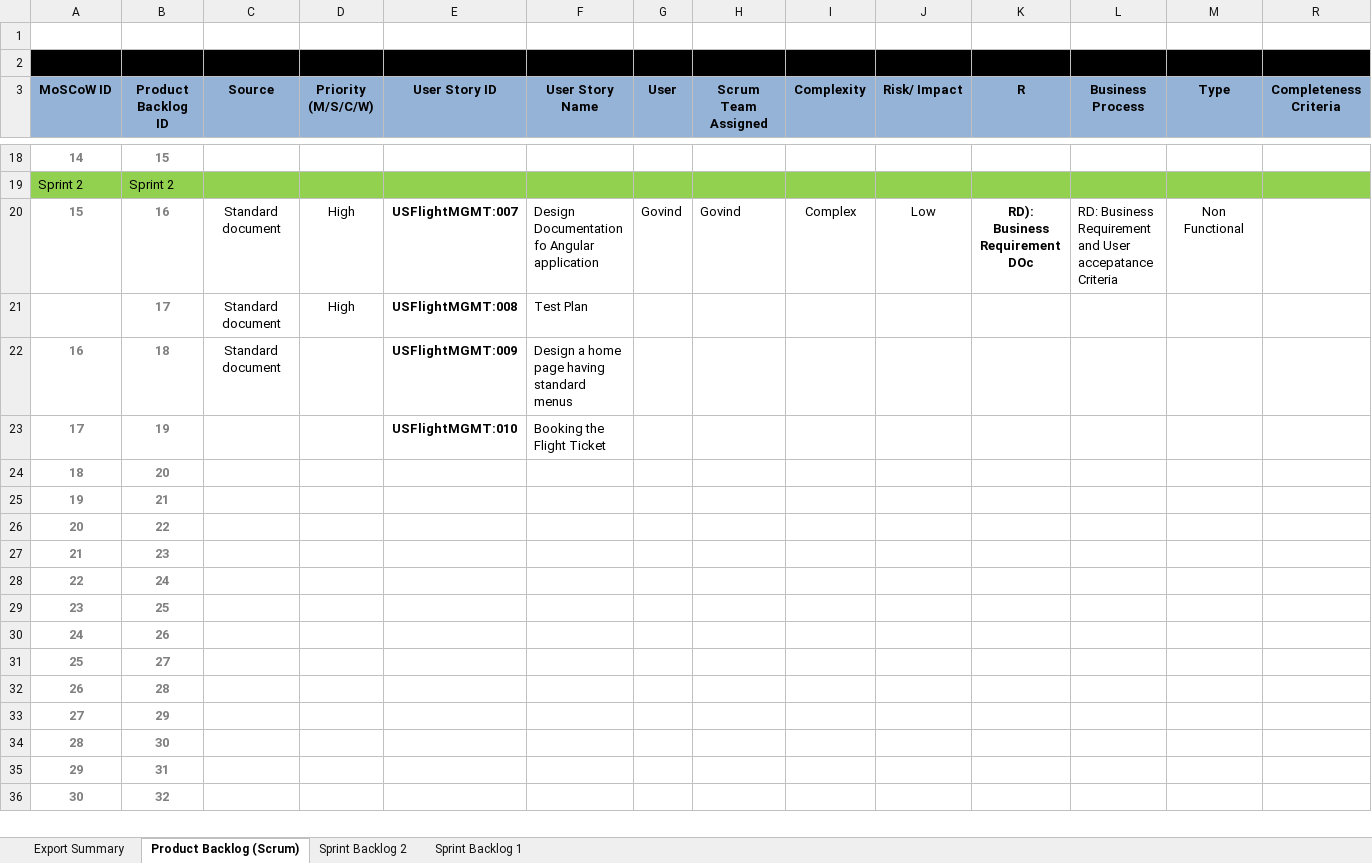
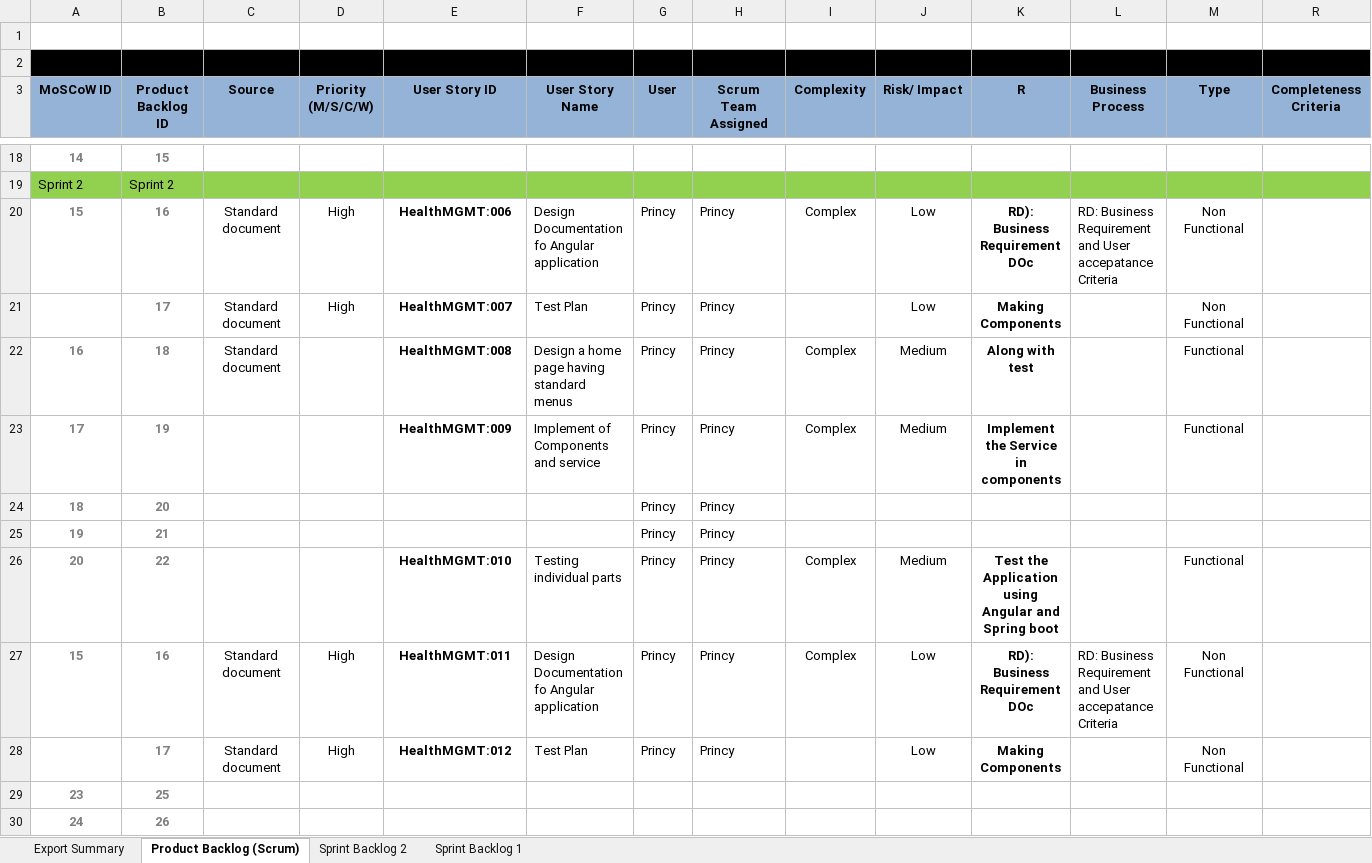
Before and after one commit to Princy-Pandey/HealthCareManagementSystem, an Excel workbook: HealthCareManagementSystem-Backlog Doc.xlsx, sheet Product Backlog (Scrum), drawn as a sheet; only a part is shown, gaps mark what is left out; the shorter side is filled out with more unchanged rows; values as stored, in another font and other column widths than the file's, no borders; charts and pictures not drawn; removed rows and columns are numbered as before the commit, all else as after; rows hold the shown columns only; the diff covers the shown part only; the diff names each change by its address in the sheet, - before the commit and + after, or states it on an @@ line.

Commit message:
Final Commit

```diff
--- a/HealthCareManagementSystem-Backlog Doc.xlsx (sheet Product Backlog (Scrum))
+++ b/HealthCareManagementSystem-Backlog Doc.xlsx (sheet Product Backlog (Scrum))
-E20 (User Story ID): USFlightMGMT:007
+E20 (User Story ID): HealthMGMT:006
-G20 (User): Govind
+G20 (User): Princy
-H20 (Scrum Team Assigned): Govind
+H20 (Scrum Team Assigned): Princy
-row 21:  | 17 | Standard document | High | USFlightMGMT:008 | Test Plan
+row 21:  | 17 | Standard document | High | HealthMGMT:007 | Test Plan | Princy | Princy |  | Low | Making Components |  | Non Functional
-E22 (User Story ID): USFlightMGMT:009
+E22 (User Story ID): HealthMGMT:008
-G22:G26 (User): (empty)
+G22:G26 (User): Princy
-H22:H26 (Scrum Team Assigned): (empty)
+H22:H26 (Scrum Team Assigned): Princy
-I22:I23 (Complexity): (empty)
+I22:I23 (Complexity): Complex
-J22:J23 (Risk/ Impact): (empty)
+J22:J23 (Risk/ Impact): Medium
-K22 (R): (empty)
+K22 (R): Along with test
-M22:M23 (Type): (empty)
+M22:M23 (Type): Functional
-E23 (User Story ID): USFlightMGMT:010
+E23 (User Story ID): HealthMGMT:009
-F23 (User Story Name): Booking the Flight Ticket
+F23 (User Story Name): Implement of Components and service
-K23 (R): (empty)
+K23 (R): Implement the Service in components
-E26 (User Story ID): (empty)
+E26 (User Story ID): HealthMGMT:010
-F26 (User Story Name): (empty)
+F26 (User Story Name): Testing individual parts
-I26 (Complexity): (empty)
+I26 (Complexity): Complex
-J26 (Risk/ Impact): (empty)
+J26 (Risk/ Impact): Medium
-K26 (R): (empty)
+K26 (R): Test the Application using Angular and Spring boot
-M26 (Type): (empty)
+M26 (Type): Functional
-row 27: 21 | 23
-row 28: 22 | 24
+row 27: 15 | 16 | Standard document | High | HealthMGMT:011 | Design Documentation fo Angular application | Princy | Princy | Complex | Low | RD): Business Requirement DOc | RD: Business Requirement and User accepatance Criteria | Non Functional
+row 28:  | 17 | Standard document | High | HealthMGMT:012 | Test Plan | Princy | Princy |  | Low | Making Components |  | Non Functional
```
Also changed, not shown: 41 edited cells elsewhere in this sheet, sheet Sprint Backlog 2, sheet Sprint Backlog 1.
